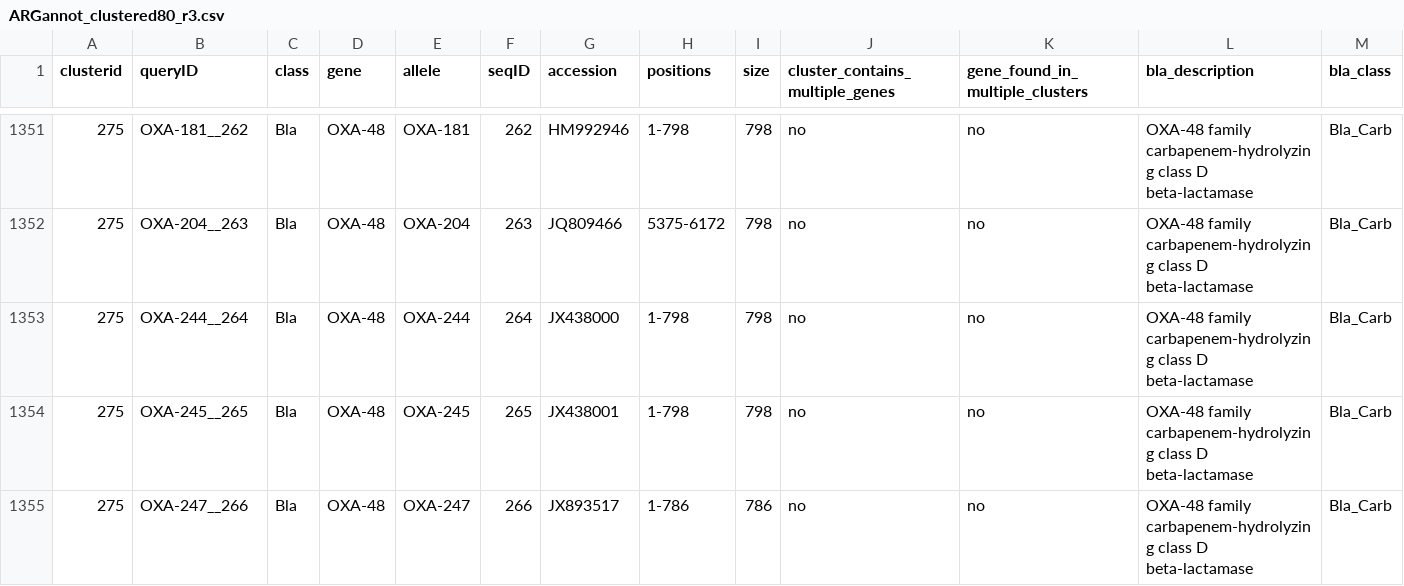
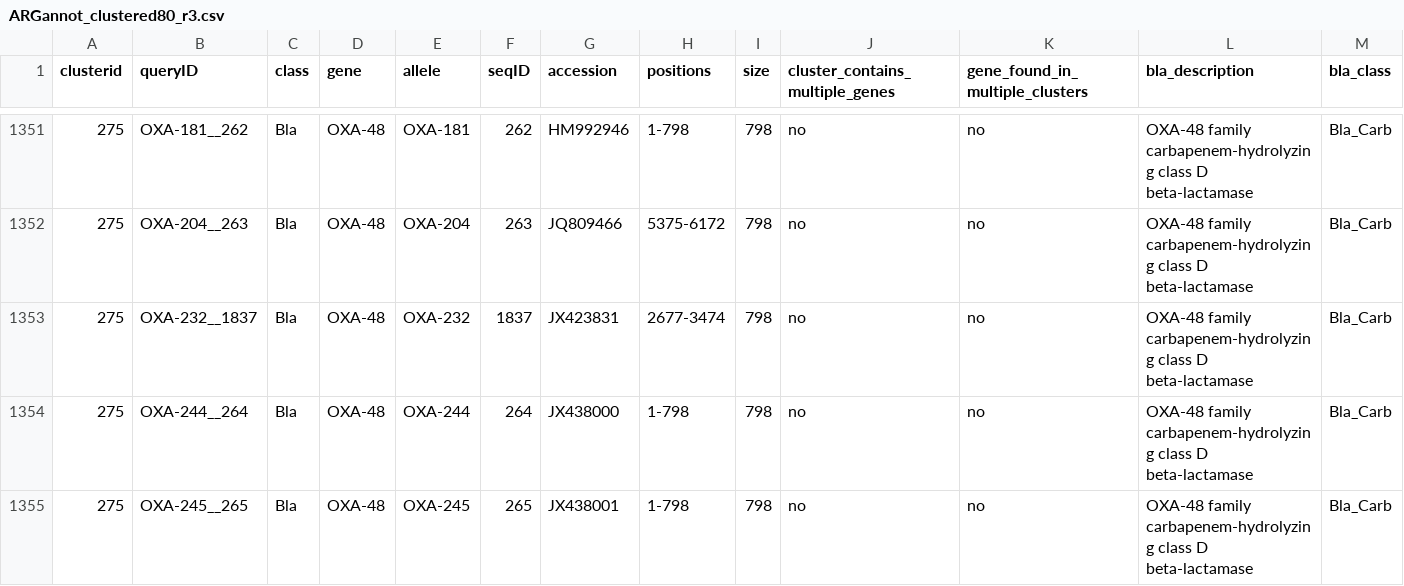
Before and after one commit to klebgenomics/Kleborate, a CSV file: kleborate/data/ARGannot_clustered80_r3.csv, drawn as a sheet; only a part is shown, gaps mark what is left out; the shorter side is filled out with more unchanged rows.

Commit message:
Add OXA-232 gene

```diff
--- a/kleborate/data/ARGannot_clustered80_r3.csv
+++ b/kleborate/data/ARGannot_clustered80_r3.csv
@@ -1352,2 +1352,3 @@ clusterid,queryID,class,gene,allele,seqID,accession,positions,size,cluster_conta
 275,OXA-204__263,Bla,OXA-48,OXA-204,263,JQ809466,5375-6172,798,no,no,OXA-48 family carbapenem-hydrolyzing class D beta-lactamase,Bla_Carb
+275,OXA-232__1837,Bla,OXA-48,OXA-232,1837,JX423831,2677-3474,798,no,no,OXA-48 family carbapenem-hydrolyzing class D beta-lactamase,Bla_Carb
 275,OXA-244__264,Bla,OXA-48,OXA-244,264,JX438000,1-798,798,no,no,OXA-48 family carbapenem-hydrolyzing class D beta-lactamase,Bla_Carb
```
Also changed, not shown: 1 other file.
